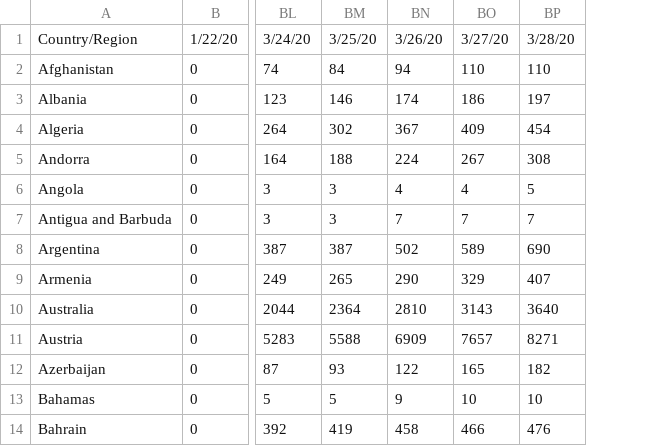
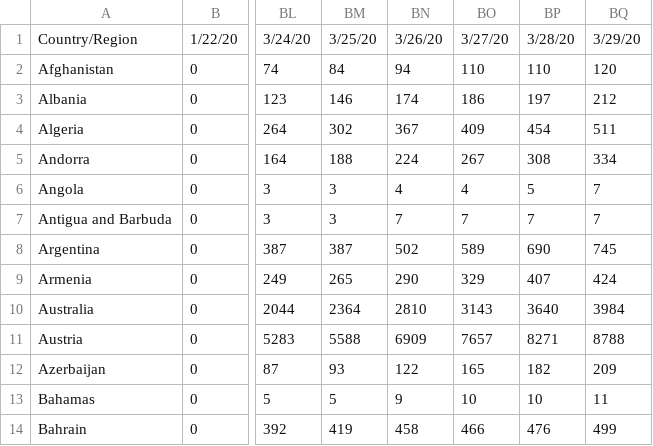
Before and after one commit to analyticsindiamagazine/Covid-19-Hackathon, a CSV file: global_covid_confirmed_daily_updates.csv, drawn as a sheet; only a part is shown, gaps mark what is left out; the diff names each change by its address in the sheet, - before the commit and + after, or states it on an @@ line.

Commit message:
data update

```diff
--- a/global_covid_confirmed_daily_updates.csv
+++ b/global_covid_confirmed_daily_updates.csv
+column BQ, rows 1-14: 3/29/20 | 120 | 212 | 511 | 334 | 7 | 7 | 745 | 424 | 3984 | 8788 | 209 | 11 | 499
```
